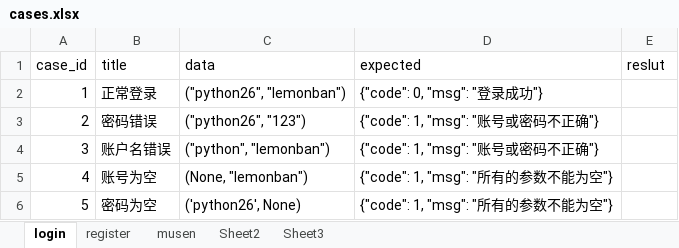
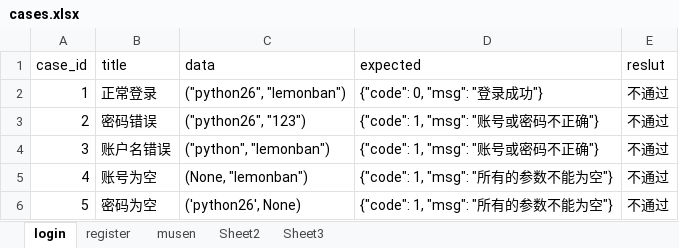
Before and after one commit to liyaozr/project, an Excel workbook: day18/data/cases.xlsx, sheet login, drawn as a sheet; values as stored, in another font and other column widths than the file's, no borders; the diff names each change by its address in the sheet, - before the commit and + after, or states it on an @@ line.

```diff
--- a/day18/data/cases.xlsx (sheet login)
+++ b/day18/data/cases.xlsx (sheet login)
-E2:E6 (reslut): (empty)
+E2:E6 (reslut): 不通过
```
Also changed, not shown: 6 other files.
